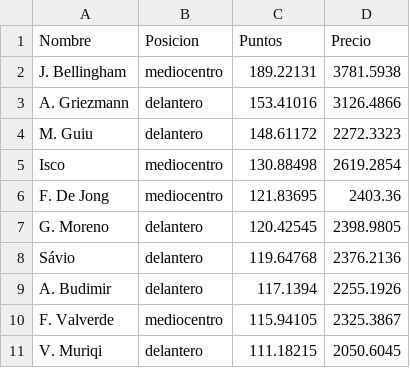
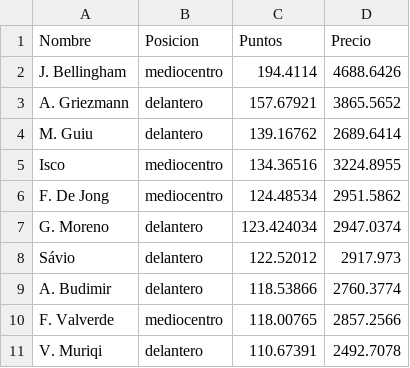
Before and after one commit to jamesyul/Cyber-Football_PCI, a CSV file: ML/Red Neuronales/top_10_predicciones_puntos.csv, drawn as a sheet.

```diff
--- a/ML/Red Neuronales/top_10_predicciones_puntos.csv
+++ b/ML/Red Neuronales/top_10_predicciones_puntos.csv
@@ -1,11 +1,11 @@
 Nombre,Posicion,Puntos,Precio
-J. Bellingham,mediocentro,189.22131,3781.5938
-A. Griezmann,delantero,153.41016,3126.4866
-M. Guiu,delantero,148.61172,2272.3323
-Isco,mediocentro,130.88498,2619.2854
-F. De Jong,mediocentro,121.83695,2403.36
-G. Moreno,delantero,120.42545,2398.9805
-Sávio,delantero,119.64768,2376.2136
-A. Budimir,delantero,117.1394,2255.1926
-F. Valverde,mediocentro,115.94105,2325.3867
-V. Muriqi,delantero,111.18215,2050.6045
+J. Bellingham,mediocentro,194.4114,4688.6426
+A. Griezmann,delantero,157.67921,3865.5652
+M. Guiu,delantero,139.16762,2689.6414
+Isco,mediocentro,134.36516,3224.8955
+F. De Jong,mediocentro,124.48534,2951.5862
+G. Moreno,delantero,123.424034,2947.0374
+Sávio,delantero,122.52012,2917.973
+A. Budimir,delantero,118.53866,2760.3774
+F. Valverde,mediocentro,118.00765,2857.2566
+V. Muriqi,delantero,110.67391,2492.7078
```
Also changed, not shown: 2 other files.
